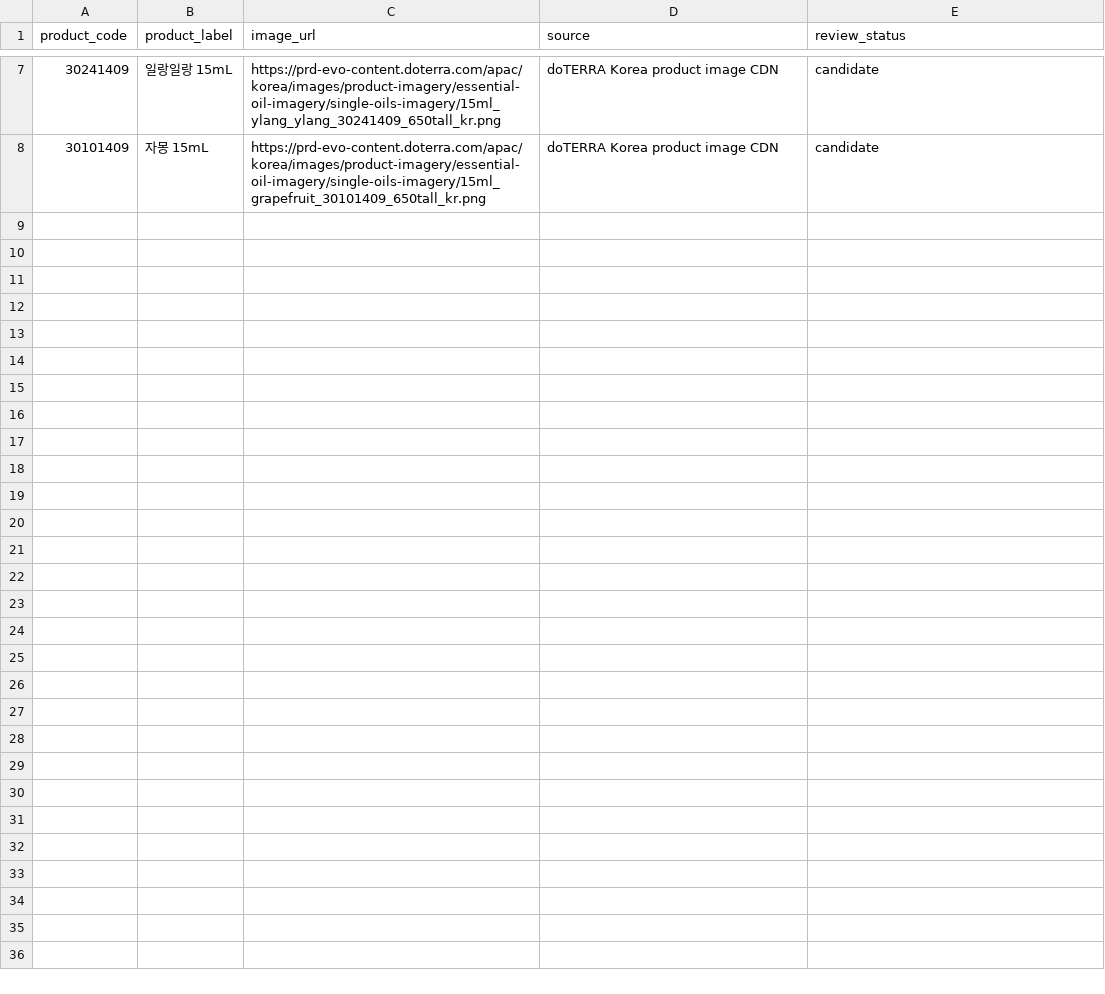
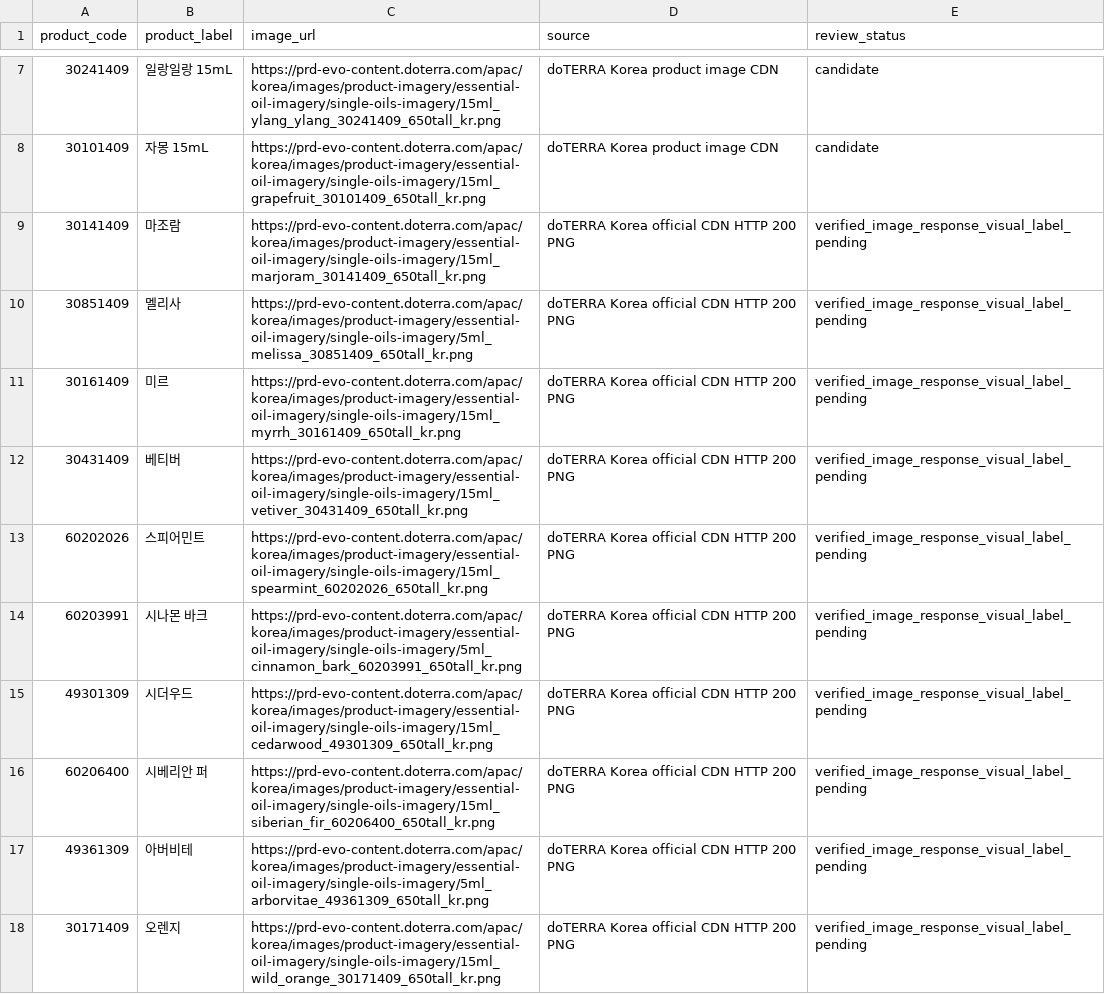
Before and after one commit to ri02000/green-index, a CSV file: image_sources.csv, drawn as a sheet; only a part is shown, gaps mark what is left out; the diff covers the shown part only.

```diff
--- a/image_sources.csv
+++ b/image_sources.csv
@@ -8 +8,11 @@ product_code,product_label,image_url,source,review_status
 30101409,자몽 15mL,https://prd-evo-content.doterra.com/apac/korea/images/product-imagery/essential-oil-imagery/single-oils-imagery/15ml_grapefruit_30101409_650tall_kr.png,doTERRA Korea product image CDN,candidate
+30141409,마조람,https://prd-evo-content.doterra.com/apac/korea/images/product-imagery/essential-oil-imagery/single-oils-imagery/15ml_marjoram_30141409_650tall_kr.png,doTERRA Korea official CDN HTTP 200 PNG,verified_image_response_visual_label_pending
+30851409,멜리사,https://prd-evo-content.doterra.com/apac/korea/images/product-imagery/essential-oil-imagery/single-oils-imagery/5ml_melissa_30851409_650tall_kr.png,doTERRA Korea official CDN HTTP 200 PNG,verified_image_response_visual_label_pending
+30161409,미르,https://prd-evo-content.doterra.com/apac/korea/images/product-imagery/essential-oil-imagery/single-oils-imagery/15ml_myrrh_30161409_650tall_kr.png,doTERRA Korea official CDN HTTP 200 PNG,verified_image_response_visual_label_pending
+30431409,베티버,https://prd-evo-content.doterra.com/apac/korea/images/product-imagery/essential-oil-imagery/single-oils-imagery/15ml_vetiver_30431409_650tall_kr.png,doTERRA Korea official CDN HTTP 200 PNG,verified_image_response_visual_label_pending
+60202026,스피어민트,https://prd-evo-content.doterra.com/apac/korea/images/product-imagery/essential-oil-imagery/single-oils-imagery/15ml_spearmint_60202026_650tall_kr.png,doTERRA Korea official CDN HTTP 200 PNG,verified_image_response_visual_label_pending
+60203991,시나몬 바크,https://prd-evo-content.doterra.com/apac/korea/images/product-imagery/essential-oil-imagery/single-oils-imagery/5ml_cinnamon_bark_60203991_650tall_kr.png,doTERRA Korea official CDN HTTP 200 PNG,verified_image_response_visual_label_pending
+49301309,시더우드,https://prd-evo-content.doterra.com/apac/korea/images/product-imagery/essential-oil-imagery/single-oils-imagery/15ml_cedarwood_49301309_650tall_kr.png,doTERRA Korea official CDN HTTP 200 PNG,verified_image_response_visual_label_pending
+60206400,시베리안 퍼,https://prd-evo-content.doterra.com/apac/korea/images/product-imagery/essential-oil-imagery/single-oils-imagery/15ml_siberian_fir_60206400_650tall_kr.png,doTERRA Korea official CDN HTTP 200 PNG,verified_image_response_visual_label_pending
+49361309,아버비테,https://prd-evo-content.doterra.com/apac/korea/images/product-imagery/essential-oil-imagery/single-oils-imagery/5ml_arborvitae_49361309_650tall_kr.png,doTERRA Korea official CDN HTTP 200 PNG,verified_image_response_visual_label_pending
+30171409,오렌지,https://prd-evo-content.doterra.com/apac/korea/images/product-imagery/essential-oil-imagery/single-oils-imagery/15ml_wild_orange_30171409_650tall_kr.png,doTERRA Korea official CDN HTTP 200 PNG,verified_image_response_visual_label_pending
```
Also changed, not shown: 9 added rows elsewhere in this file, image_candidates.csv, 4 other files.
